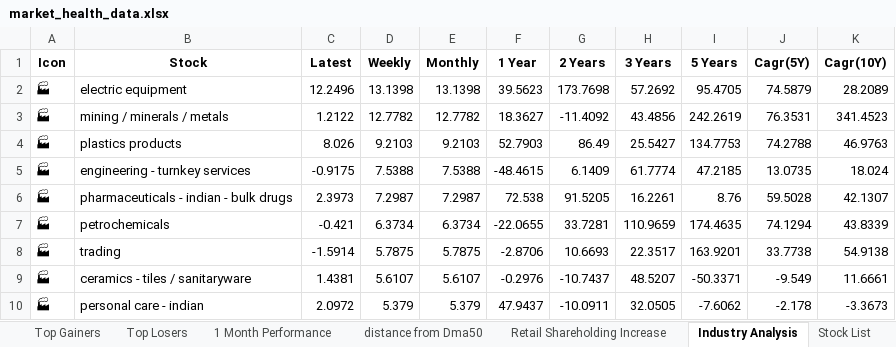
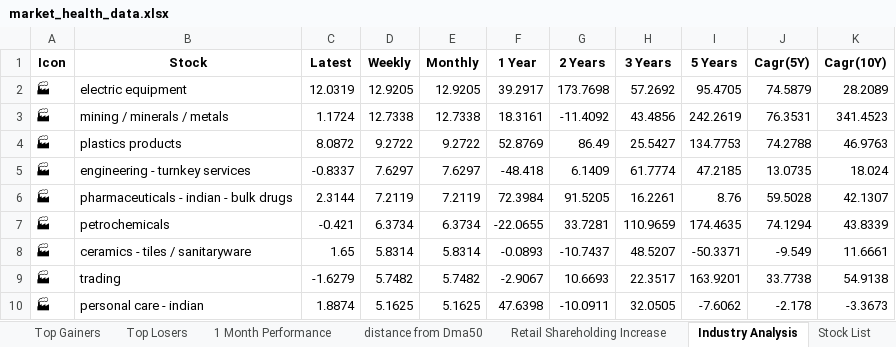
Before and after one commit to twyvernss/market-health-data, an Excel workbook: market_health_data.xlsx, sheet Industry Analysis, drawn as a sheet; only a part is shown; values as stored, in another font and other column widths than the file's, no borders; removed rows and columns are numbered as before the commit, all else as after; the diff covers the shown part only; the diff names each change by its address in the sheet, - before the commit and + after, or states it on an @@ line.

```diff
--- a/market_health_data.xlsx (sheet Industry Analysis)
+++ b/market_health_data.xlsx (sheet Industry Analysis)
-C2 (Latest): 12.2496
+C2 (Latest): 12.0319
-D2 (Weekly): 13.1398
+D2 (Weekly): 12.9205
-E2 (Monthly): 13.1398
+E2 (Monthly): 12.9205
-F2 (1 Year): 39.5623
+F2 (1 Year): 39.2917
-C3 (Latest): 1.2122
+C3 (Latest): 1.1724
-D3 (Weekly): 12.7782
+D3 (Weekly): 12.7338
-E3 (Monthly): 12.7782
+E3 (Monthly): 12.7338
-F3 (1 Year): 18.3627
+F3 (1 Year): 18.3161
-C4 (Latest): 8.026
+C4 (Latest): 8.0872
-D4 (Weekly): 9.2103
+D4 (Weekly): 9.2722
-E4 (Monthly): 9.2103
+E4 (Monthly): 9.2722
-F4 (1 Year): 52.7903
+F4 (1 Year): 52.8769
-C5 (Latest): -0.9175
+C5 (Latest): -0.8337
-D5 (Weekly): 7.5388
+D5 (Weekly): 7.6297
-E5 (Monthly): 7.5388
+E5 (Monthly): 7.6297
-F5 (1 Year): -48.4615
+F5 (1 Year): -48.418
-C6 (Latest): 2.3973
+C6 (Latest): 2.3144
-D6 (Weekly): 7.2987
+D6 (Weekly): 7.2119
-E6 (Monthly): 7.2987
+E6 (Monthly): 7.2119
-F6 (1 Year): 72.538
+F6 (1 Year): 72.3984
-row 8: 🏭 | trading | -1.5914 | 5.7875 | 5.7875 | -2.8706 | 10.6693 | 22.3517 | 163.9201 | 33.7738 | 54.9138
-C8 (Latest): 1.4381
+C8 (Latest): 1.65
-D8 (Weekly): 5.6107
+D8 (Weekly): 5.8314
-E8 (Monthly): 5.6107
+E8 (Monthly): 5.8314
-F8 (1 Year): -0.2976
+F8 (1 Year): -0.0893
+row 9: 🏭 | trading | -1.6279 | 5.7482 | 5.7482 | -2.9067 | 10.6693 | 22.3517 | 163.9201 | 33.7738 | 54.9138
-C10 (Latest): 2.0972
+C10 (Latest): 1.8874
-D10 (Weekly): 5.379
+D10 (Weekly): 5.1625
-E10 (Monthly): 5.379
+E10 (Monthly): 5.1625
-F10 (1 Year): 47.9437
+F10 (1 Year): 47.6398
```
Also changed, not shown: 13 added rows, 13 removed rows and 101 edited cells elsewhere in this sheet, sheet Top Losers, sheet Top Gainers, sheet 2 Week Return, sheet 1 Month Performance, sheet 1 Year Return, sheet Stock List, 2 more sheets.
